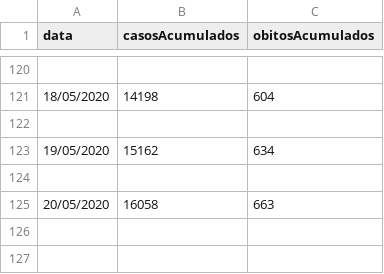
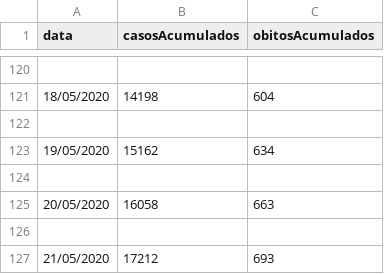
Before and after one commit to lucaseosilva/covid19-ma, a CSV file: SESMA_casos_agregados.csv, drawn as a sheet; only a part is shown, gaps mark what is left out.

Commit message:
Update SESMA_casos_agregados.csv

```diff
--- a/SESMA_casos_agregados.csv
+++ b/SESMA_casos_agregados.csv
@@ -125 +125,3 @@ data,casosAcumulados,obitosAcumulados
 20/05/2020,16058,663
+
+21/05/2020,17212,693
```
